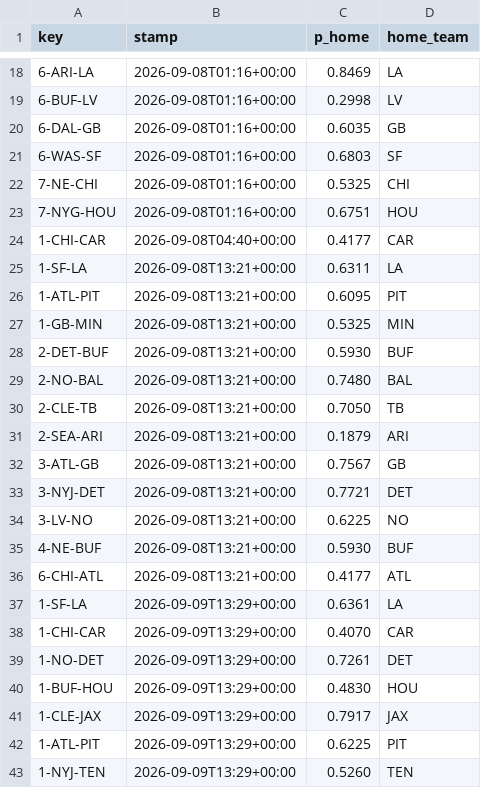
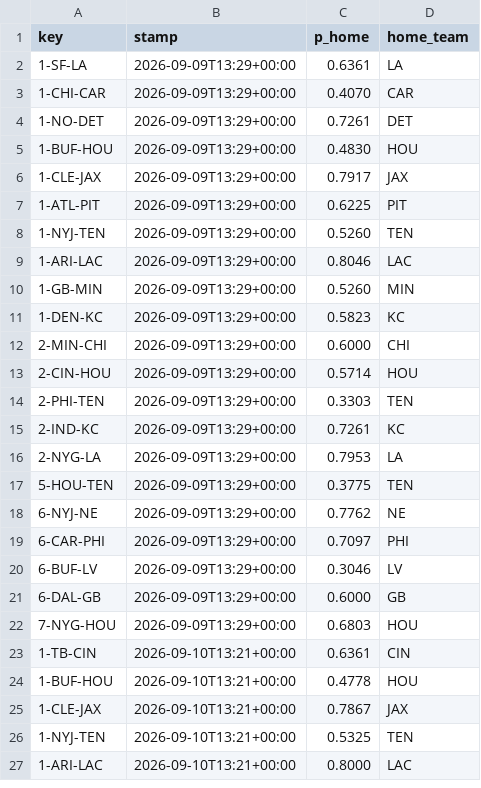
Before and after one commit to Cako18/gridiron-data, a CSV file: data/line_history.csv, drawn as a sheet; only a part is shown, gaps mark what is left out; the shorter side is filled out with more unchanged rows; removed rows and columns are numbered as before the commit, all else as after; the diff covers the shown part only; the diff names each change by its address in the sheet, - before the commit and + after, or states it on an @@ line.

```diff
--- a/data/line_history.csv
+++ b/data/line_history.csv
-row 18: 6-ARI-LA | 2026-09-08T01:16+00:00 | 0.8469 | LA
-row 19: 6-BUF-LV | 2026-09-08T01:16+00:00 | 0.2998 | LV
-row 20: 6-DAL-GB | 2026-09-08T01:16+00:00 | 0.6035 | GB
-row 21: 6-WAS-SF | 2026-09-08T01:16+00:00 | 0.6803 | SF
-row 22: 7-NE-CHI | 2026-09-08T01:16+00:00 | 0.5325 | CHI
-row 23: 7-NYG-HOU | 2026-09-08T01:16+00:00 | 0.6751 | HOU
-row 24: 1-CHI-CAR | 2026-09-08T04:40+00:00 | 0.4177 | CAR
-row 25: 1-SF-LA | 2026-09-08T13:21+00:00 | 0.6311 | LA
-row 26: 1-ATL-PIT | 2026-09-08T13:21+00:00 | 0.6095 | PIT
-row 27: 1-GB-MIN | 2026-09-08T13:21+00:00 | 0.5325 | MIN
-row 28: 2-DET-BUF | 2026-09-08T13:21+00:00 | 0.5930 | BUF
-row 29: 2-NO-BAL | 2026-09-08T13:21+00:00 | 0.7480 | BAL
-row 30: 2-CLE-TB | 2026-09-08T13:21+00:00 | 0.7050 | TB
-row 31: 2-SEA-ARI | 2026-09-08T13:21+00:00 | 0.1879 | ARI
-row 32: 3-ATL-GB | 2026-09-08T13:21+00:00 | 0.7567 | GB
-row 33: 3-NYJ-DET | 2026-09-08T13:21+00:00 | 0.7721 | DET
-row 34: 3-LV-NO | 2026-09-08T13:21+00:00 | 0.6225 | NO
-row 35: 4-NE-BUF | 2026-09-08T13:21+00:00 | 0.5930 | BUF
-row 36: 6-CHI-ATL | 2026-09-08T13:21+00:00 | 0.4177 | ATL
```
Also changed, not shown: 15 added rows and 16 removed rows elsewhere in this file, data/elo_history.csv, data/ki_bewegung.csv, 5 other files.
